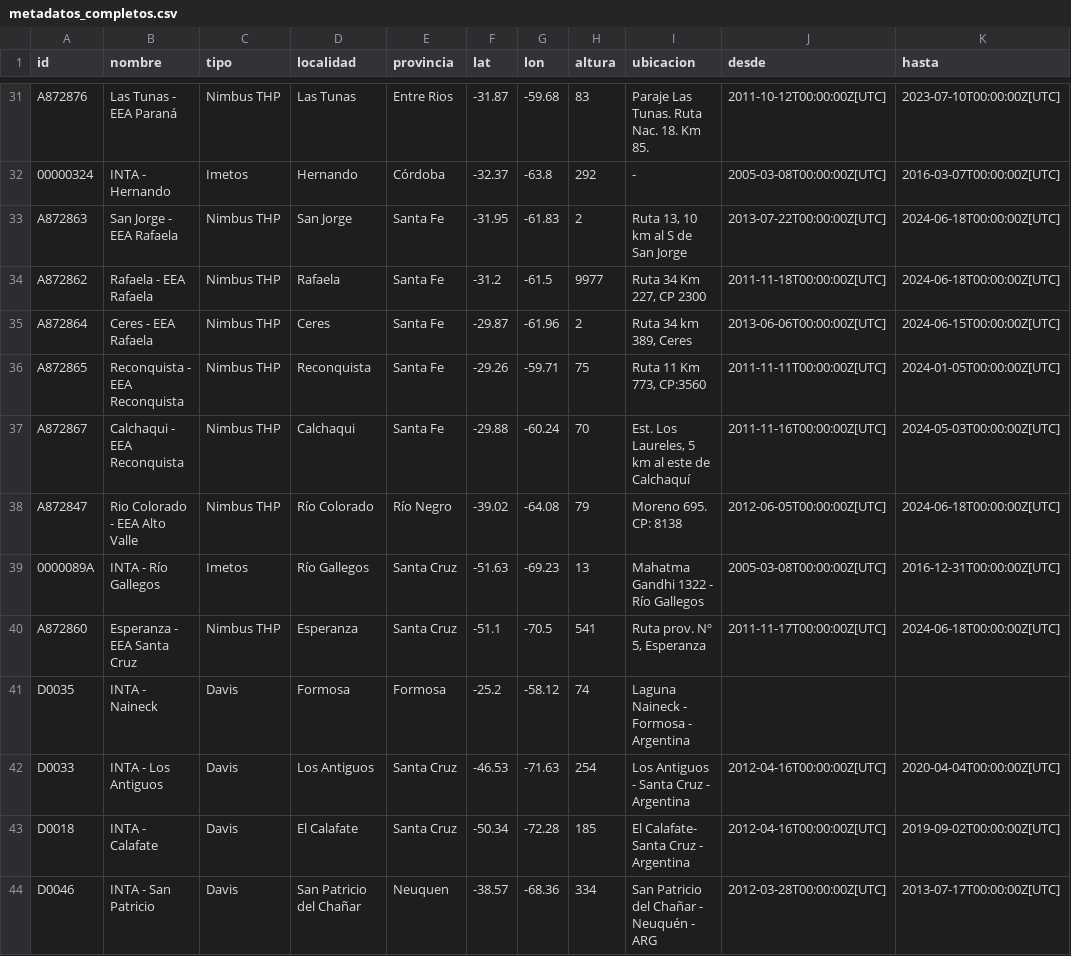
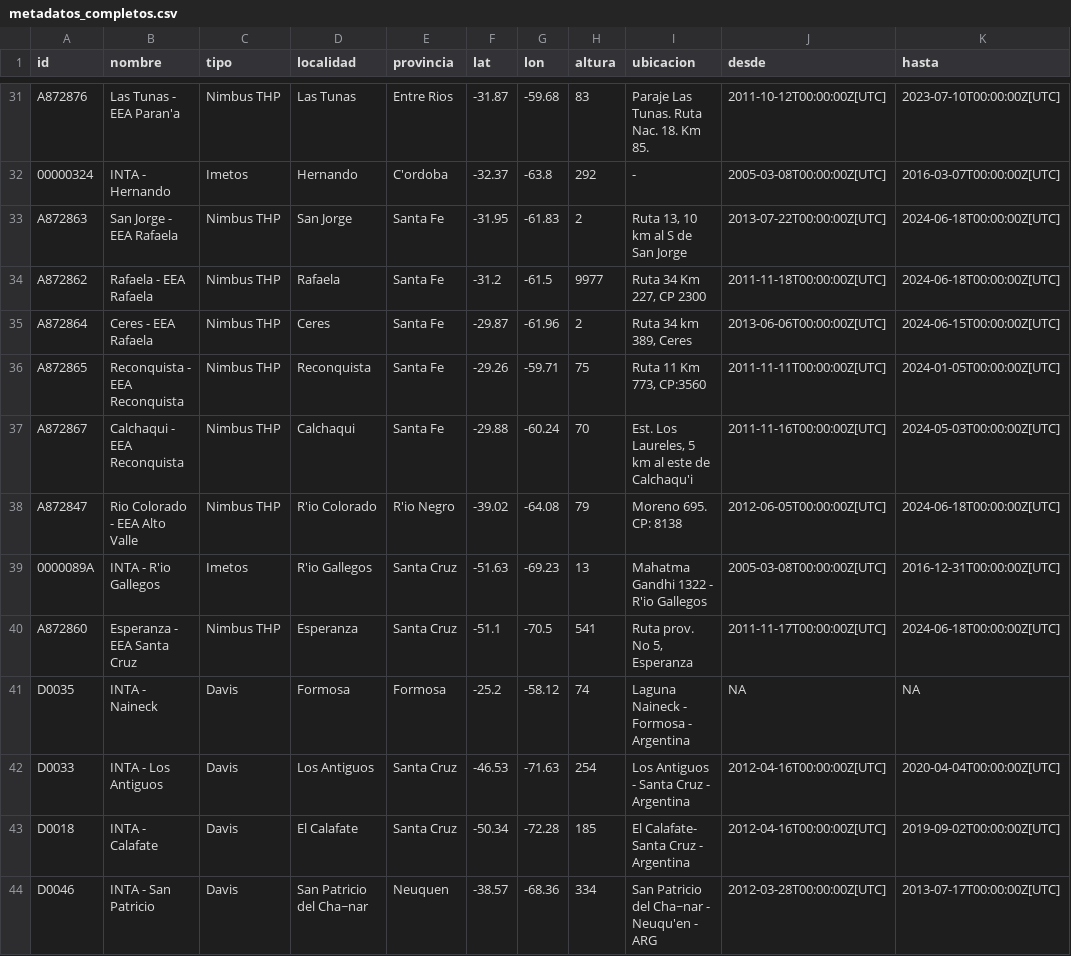
Before and after one commit to marcosziadi/PaqueteMeteorologia, a CSV file: data/metadatos_completos.csv, drawn as a sheet; only a part is shown, gaps mark what is left out; the diff covers the shown part only; the diff names each change by its address in the sheet, - before the commit and + after, or states it on an @@ line.

```diff
--- a/data/metadatos_completos.csv
+++ b/data/metadatos_completos.csv
-B31 (nombre): Las Tunas - EEA Paraná
+B31 (nombre): Las Tunas - EEA Paran'a
-E32 (provincia): Córdoba
+E32 (provincia): C'ordoba
-I37 (ubicacion): Est. Los Laureles, 5 km al este de Calchaquí
+I37 (ubicacion): Est. Los Laureles, 5 km al este de Calchaqu'i
-D38 (localidad): Río Colorado
+D38 (localidad): R'io Colorado
-E38 (provincia): Río Negro
+E38 (provincia): R'io Negro
-B39 (nombre): INTA - Río Gallegos
+B39 (nombre): INTA - R'io Gallegos
-D39 (localidad): Río Gallegos
+D39 (localidad): R'io Gallegos
-I39 (ubicacion): Mahatma Gandhi 1322 - Río Gallegos
+I39 (ubicacion): Mahatma Gandhi 1322 - R'io Gallegos
-I40 (ubicacion): Ruta prov. Nº 5, Esperanza
+I40 (ubicacion): Ruta prov. No 5, Esperanza
-J41 (desde): (empty)
+J41 (desde): NA
-K41 (hasta): (empty)
+K41 (hasta): NA
-D44 (localidad): San Patricio del Chañar
+D44 (localidad): San Patricio del Cha~nar
-I44 (ubicacion): San Patricio del Chañar - Neuquén - ARG
+I44 (ubicacion): San Patricio del Cha~nar - Neuqu'en - ARG
```
Also changed, not shown: 164 edited cells elsewhere in this file, 10 other files.
